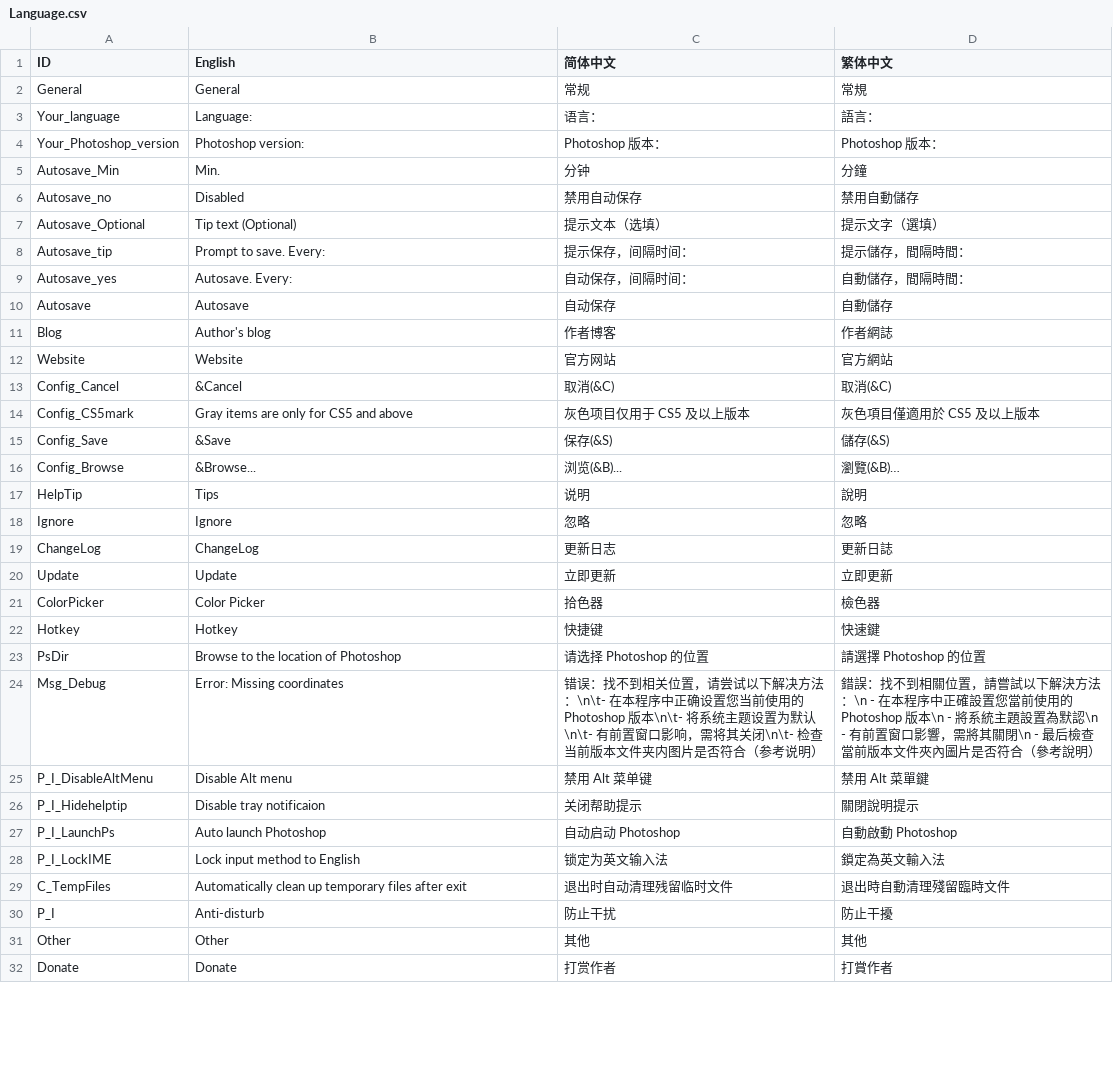
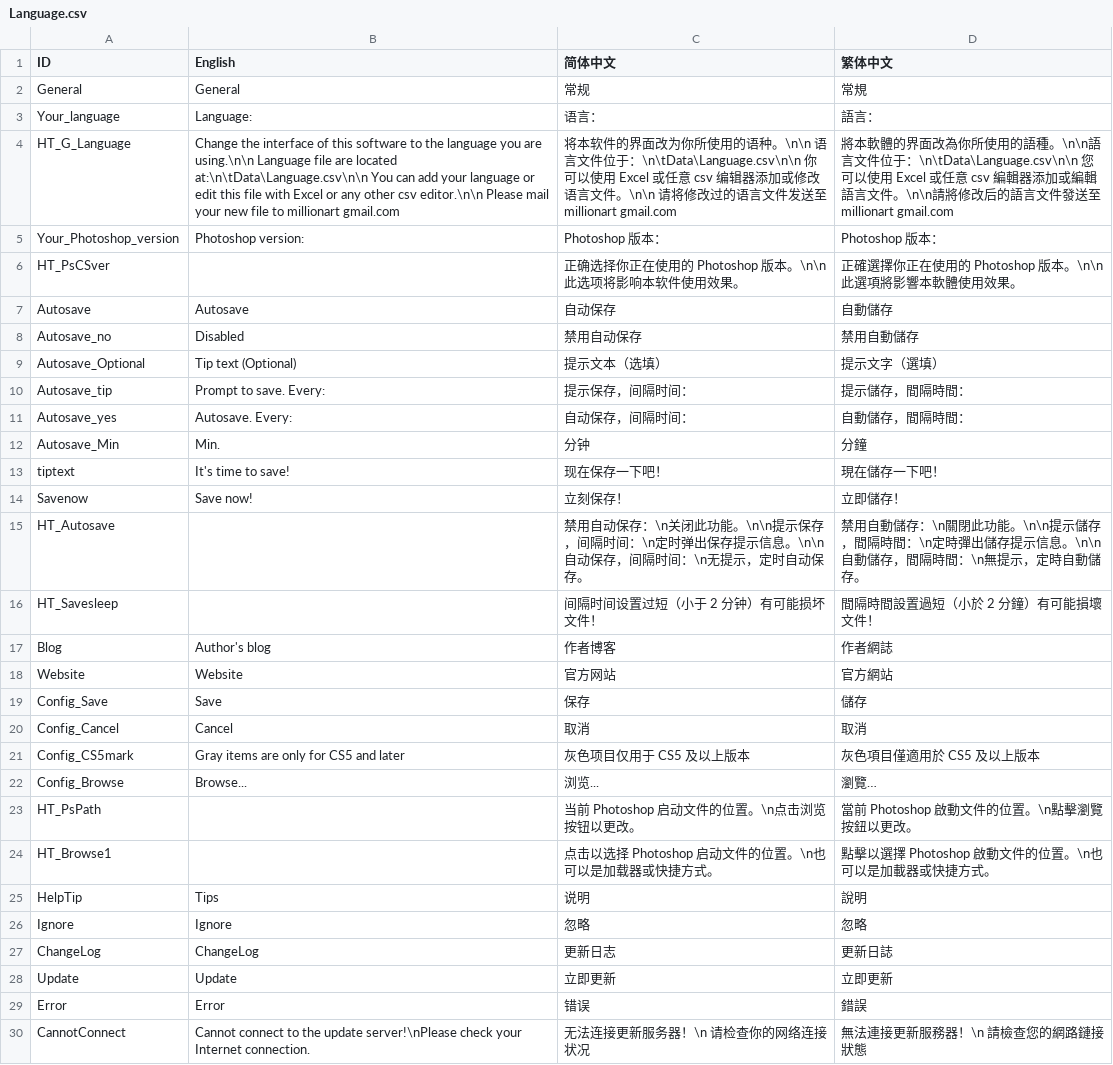
Before and after one commit to millionart/Apssistant, a CSV file: source/Data/Language.csv, drawn as a sheet; only a part is shown; the shorter side is filled out with more unchanged rows; the diff covers the shown part only.

```diff
--- a/source/Data/Language.csv
+++ b/source/Data/Language.csv
@@ -3,4 +3,6 @@ General,General,常规,常規
 Your_language,Language:,语言：,語言：
+HT_G_Language,Change the interface of this software to the language you are using.\n\n Language file are located at:\n\tData\Language.csv\n\n You can add your language or edit this file with Excel or any other csv editor.\n\n Please mail your new file to millionart gmail.com,将本软件的界面改为你所使用的语种。\n\n 语言文件位于：\n\tData\Language.csv\n\n 你可以使用 Excel 或任意 csv 编辑器添加或修改语言文件。\n\n 请将修改过的语言文件发送至 millionart gmail.com,將本軟體的界面改為你所使用的語種。\n\n語言文件位于：\n\tData\Language.csv\n\n 您可以使用 Excel 或任意 csv 編輯器添加或編輯語言文件。\n\n請將修改后的語言文件發送至 millionart gmail.com
 Your_Photoshop_version,Photoshop version:,Photoshop 版本：,Photoshop 版本：
-Autosave_Min,Min.,分钟,分鐘
+HT_PsCSver,,正确选择你正在使用的 Photoshop 版本。\n\n此选项将影响本软件使用效果。,正確選擇你正在使用的 Photoshop 版本。\n\n此選項將影響本軟體使用效果。
+Autosave,Autosave,自动保存,自動儲存
 Autosave_no,Disabled,禁用自动保存,禁用自動儲存
@@ -9,9 +11,15 @@ Autosave_tip,Prompt to save. Every:,提示保存，间隔时间：,提示儲存
 Autosave_yes,Autosave. Every:,自动保存，间隔时间：,自動儲存，間隔時間：
-Autosave,Autosave,自动保存,自動儲存
+Autosave_Min,Min.,分钟,分鐘
+tiptext,It's time to save!,现在保存一下吧！,現在儲存一下吧！
+Savenow,Save now!,立刻保存！,立即儲存！
+HT_Autosave,,禁用自动保存：\n关闭此功能。\n\n提示保存，间隔时间：\n定时弹出保存提示信息。\n\n自动保存，间隔时间：\n无提示，定时自动保存。,禁用自動儲存：\n關閉此功能。\n\n提示儲存，間隔時間：\n定時彈出儲存提示信息。\n\n自動儲存，間隔時間：\n無提示，定時自動儲存。
+HT_Savesleep,,间隔时间设置过短（小于 2 分钟）有可能损坏文件！,間隔時間設置過短（小於 2 分鐘）有可能損壞文件！
 Blog,Author's blog,作者博客,作者網誌
 Website,Website,官方网站,官方網站
-Config_Cancel,&Cancel,取消(&C),取消(&C)
-Config_CS5mark,Gray items are only for CS5 and above,灰色项目仅用于 CS5 及以上版本,灰色項目僅適用於 CS5 及以上版本
-Config_Save,&Save,保存(&S),儲存(&S)
-Config_Browse,&Browse...,浏览(&B)...,瀏覽(&B)…
+Config_Save,Save,保存,儲存
+Config_Cancel,Cancel,取消,取消
+Config_CS5mark,Gray items are only for CS5 and later,灰色项目仅用于 CS5 及以上版本,灰色項目僅適用於 CS5 及以上版本
+Config_Browse,Browse...,浏览...,瀏覽…
+HT_PsPath,,当前 Photoshop 启动文件的位置。\n点击浏览按钮以更改。,當前 Photoshop 啟動文件的位置。\n點擊瀏覽按鈕以更改。
+HT_Browse1,,点击以选择 Photoshop 启动文件的位置。\n也可以是加载器或快捷方式。,點擊以選擇 Photoshop 啟動文件的位置。\n也可以是加載器或快捷方式。
 HelpTip,Tips,说明,說明
@@ -20 +28,3 @@ ChangeLog,ChangeLog,更新日志,更新日誌
 Update,Update,立即更新,立即更新
+Error,Error,错误,錯誤
+CannotConnect,Cannot connect to the update server!\nPlease check your Internet connection.,无法连接更新服务器！\n 请检查你的网络连接状况,無法連接更新服務器！\n 請檢查您的網路鏈接狀態
```
Also changed, not shown: 2 added rows, 9 removed rows, 4 moved rows and 10 edited cells elsewhere in this file, 2 other files.
